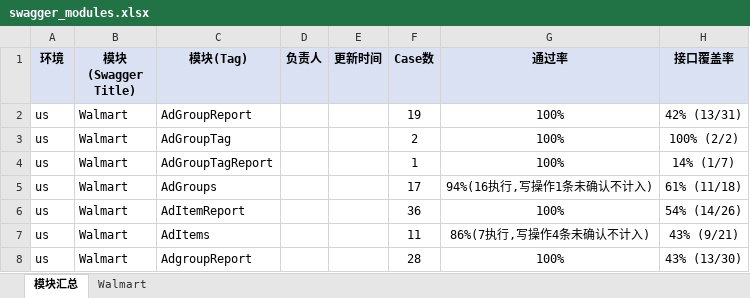
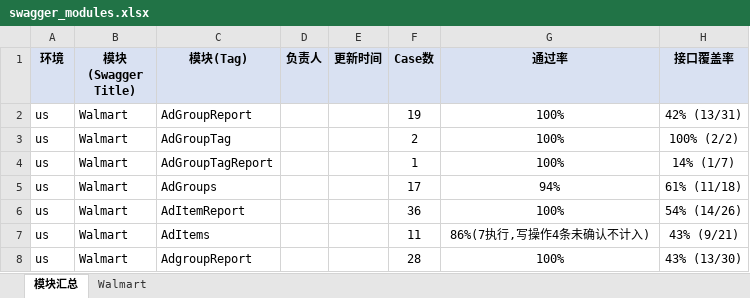
Before and after one commit to guguangjie-pacvue/ai_api, an Excel workbook: single-api/walmart-api/swagger_modules.xlsx, sheet 模块汇总, drawn as a sheet; only a part is shown; values as stored, in another font and other column widths than the file's, no borders; the diff names each change by its address in the sheet, - before the commit and + after, or states it on an @@ line.

```diff
--- a/single-api/walmart-api/swagger_modules.xlsx (sheet 模块汇总)
+++ b/single-api/walmart-api/swagger_modules.xlsx (sheet 模块汇总)
-G5 (通过率): 94%(16执行,写操作1条未确认不计入)
+G5 (通过率): 94%
```
Also changed, not shown: sheet Walmart, 2 other files.
